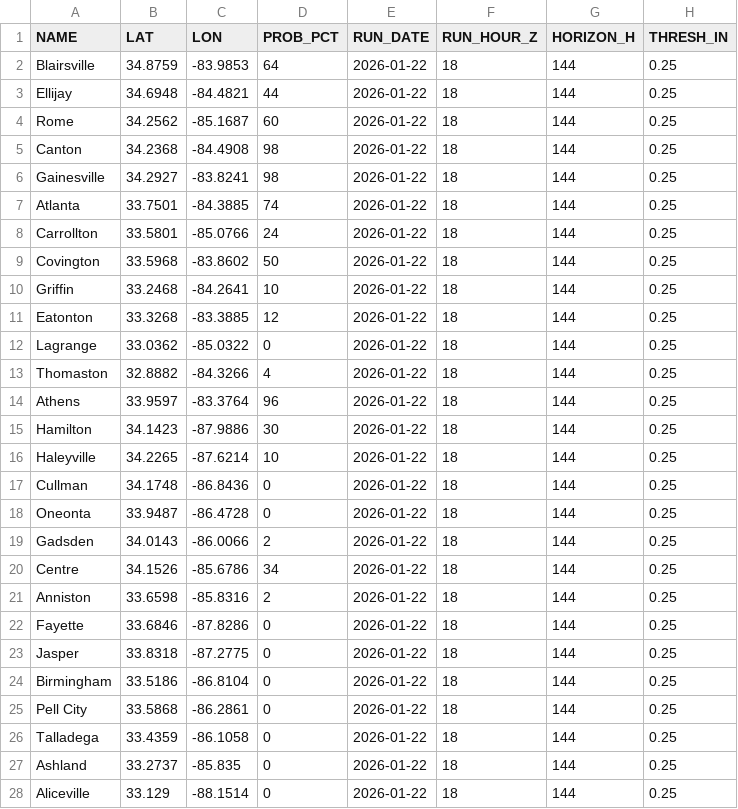
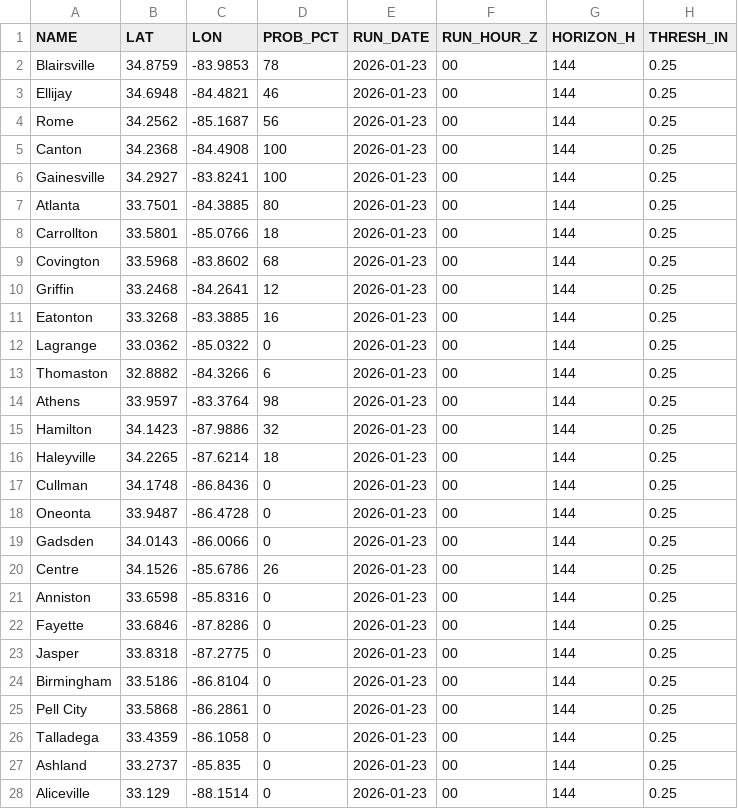
Before and after one commit to gtdish/GIS_Data, a CSV file: ice_prob/point_probs_ge0p25in.csv, drawn as a sheet; only a part is shown; the diff covers the shown part only.

Commit message:
Update ice probs 2026-01-23 00Z (+144h)

```diff
--- a/ice_prob/point_probs_ge0p25in.csv
+++ b/ice_prob/point_probs_ge0p25in.csv
@@ -1,28 +1,28 @@
 NAME,LAT,LON,PROB_PCT,RUN_DATE,RUN_HOUR_Z,HORIZON_H,THRESH_IN
-Blairsville,34.8759,-83.9853,64,2026-01-22,18,144,0.25
-Ellijay,34.6948,-84.4821,44,2026-01-22,18,144,0.25
-Rome,34.2562,-85.1687,60,2026-01-22,18,144,0.25
-Canton,34.2368,-84.4908,98,2026-01-22,18,144,0.25
-Gainesville,34.2927,-83.8241,98,2026-01-22,18,144,0.25
-Atlanta,33.7501,-84.3885,74,2026-01-22,18,144,0.25
-Carrollton,33.5801,-85.0766,24,2026-01-22,18,144,0.25
-Covington,33.5968,-83.8602,50,2026-01-22,18,144,0.25
-Griffin,33.2468,-84.2641,10,2026-01-22,18,144,0.25
-Eatonton,33.3268,-83.3885,12,2026-01-22,18,144,0.25
-Lagrange,33.0362,-85.0322,0,2026-01-22,18,144,0.25
-Thomaston,32.8882,-84.3266,4,2026-01-22,18,144,0.25
-Athens,33.9597,-83.3764,96,2026-01-22,18,144,0.25
-Hamilton,34.1423,-87.9886,30,2026-01-22,18,144,0.25
-Haleyville,34.2265,-87.6214,10,2026-01-22,18,144,0.25
-Cullman,34.1748,-86.8436,0,2026-01-22,18,144,0.25
-Oneonta,33.9487,-86.4728,0,2026-01-22,18,144,0.25
-Gadsden,34.0143,-86.0066,2,2026-01-22,18,144,0.25
-Centre,34.1526,-85.6786,34,2026-01-22,18,144,0.25
-Anniston,33.6598,-85.8316,2,2026-01-22,18,144,0.25
-Fayette,33.6846,-87.8286,0,2026-01-22,18,144,0.25
-Jasper,33.8318,-87.2775,0,2026-01-22,18,144,0.25
-Birmingham,33.5186,-86.8104,0,2026-01-22,18,144,0.25
-Pell City,33.5868,-86.2861,0,2026-01-22,18,144,0.25
-Talladega,33.4359,-86.1058,0,2026-01-22,18,144,0.25
-Ashland,33.2737,-85.835,0,2026-01-22,18,144,0.25
-Aliceville,33.129,-88.1514,0,2026-01-22,18,144,0.25
+Blairsville,34.8759,-83.9853,78,2026-01-23,00,144,0.25
+Ellijay,34.6948,-84.4821,46,2026-01-23,00,144,0.25
+Rome,34.2562,-85.1687,56,2026-01-23,00,144,0.25
+Canton,34.2368,-84.4908,100,2026-01-23,00,144,0.25
+Gainesville,34.2927,-83.8241,100,2026-01-23,00,144,0.25
+Atlanta,33.7501,-84.3885,80,2026-01-23,00,144,0.25
+Carrollton,33.5801,-85.0766,18,2026-01-23,00,144,0.25
+Covington,33.5968,-83.8602,68,2026-01-23,00,144,0.25
+Griffin,33.2468,-84.2641,12,2026-01-23,00,144,0.25
+Eatonton,33.3268,-83.3885,16,2026-01-23,00,144,0.25
+Lagrange,33.0362,-85.0322,0,2026-01-23,00,144,0.25
+Thomaston,32.8882,-84.3266,6,2026-01-23,00,144,0.25
+Athens,33.9597,-83.3764,98,2026-01-23,00,144,0.25
+Hamilton,34.1423,-87.9886,32,2026-01-23,00,144,0.25
+Haleyville,34.2265,-87.6214,18,2026-01-23,00,144,0.25
+Cullman,34.1748,-86.8436,0,2026-01-23,00,144,0.25
+Oneonta,33.9487,-86.4728,0,2026-01-23,00,144,0.25
+Gadsden,34.0143,-86.0066,0,2026-01-23,00,144,0.25
+Centre,34.1526,-85.6786,26,2026-01-23,00,144,0.25
+Anniston,33.6598,-85.8316,0,2026-01-23,00,144,0.25
+Fayette,33.6846,-87.8286,0,2026-01-23,00,144,0.25
+Jasper,33.8318,-87.2775,0,2026-01-23,00,144,0.25
+Birmingham,33.5186,-86.8104,0,2026-01-23,00,144,0.25
+Pell City,33.5868,-86.2861,0,2026-01-23,00,144,0.25
+Talladega,33.4359,-86.1058,0,2026-01-23,00,144,0.25
+Ashland,33.2737,-85.835,0,2026-01-23,00,144,0.25
+Aliceville,33.129,-88.1514,0,2026-01-23,00,144,0.25
```
Also changed, not shown: 20 edited cells elsewhere in this file, ice_prob/point_probs_ge0p10in.csv, ice_prob/point_probs_ge0p50in.csv, 8 other files.
